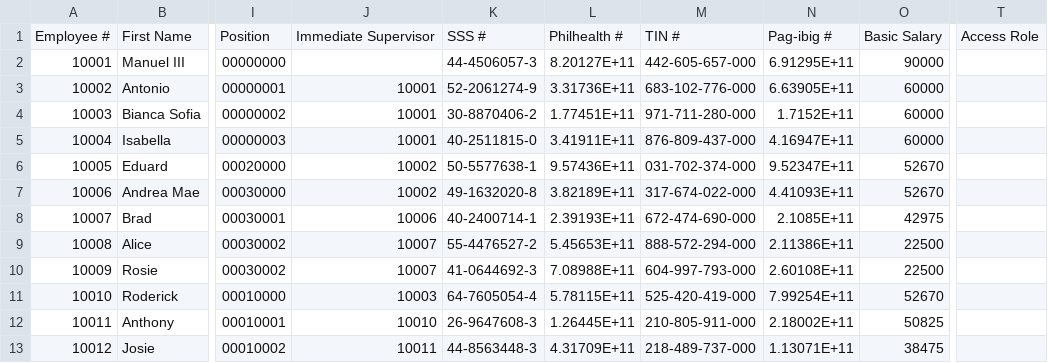
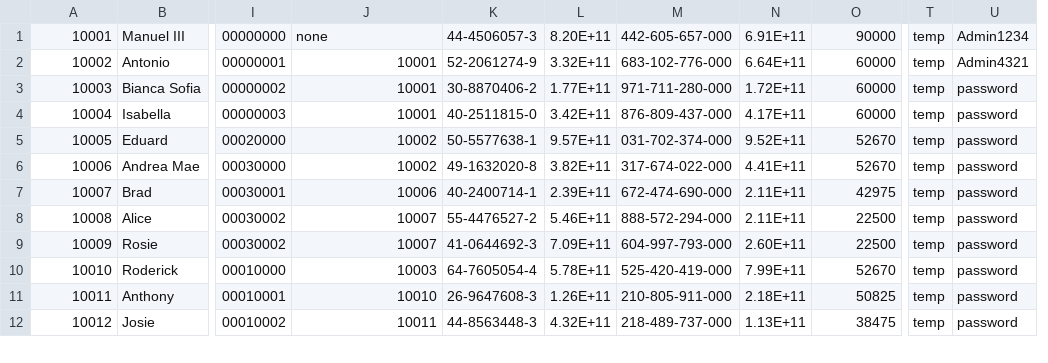
Before and after one commit to MichaelAngelLu/MO-IT110-Group3, a CSV file: OOPMotorPHPayrollSystem/csv/EmployeeDetails.csv, drawn as a sheet; only a part is shown, gaps mark what is left out; removed rows and columns are numbered as before the commit, all else as after; rows hold the shown columns only; the diff names each change by its address in the sheet, - before the commit and + after, or states it on an @@ line.

Commit message:
Login, Emp Details, Homepage Fix - Commit 2

```diff
--- a/OOPMotorPHPayrollSystem/csv/EmployeeDetails.csv
+++ b/OOPMotorPHPayrollSystem/csv/EmployeeDetails.csv
-column L, rows 2-13: 8.20127E+11 | 3.31736E+11 | 1.77451E+11 | 3.41911E+11 | 9.57436E+11 | 3.82189E+11 | 2.39193E+11 | 5.45653E+11 | 7.08988E+11 | 5.78115E+11 | 1.26445E+11 | 4.31709E+11
+column L, rows 1-12: 8.20E+11 | 3.32E+11 | 1.77E+11 | 3.42E+11 | 9.57E+11 | 3.82E+11 | 2.39E+11 | 5.46E+11 | 7.09E+11 | 5.78E+11 | 1.26E+11 | 4.32E+11
-column N, rows 2-13: 6.91295E+11 | 6.63905E+11 | 1.7152E+11 | 4.16947E+11 | 9.52347E+11 | 4.41093E+11 | 2.1085E+11 | 2.11386E+11 | 2.60108E+11 | 7.99254E+11 | 2.18002E+11 | 1.13071E+11
+column N, rows 1-12: 6.91E+11 | 6.64E+11 | 1.72E+11 | 4.17E+11 | 9.52E+11 | 4.41E+11 | 2.11E+11 | 2.11E+11 | 2.60E+11 | 7.99E+11 | 2.18E+11 | 1.13E+11
-column T, empty
+column T, rows 1-12: all temp
+column U, rows 1-12: Admin1234 | Admin4321 | password | password | password | password | password | password | password | password | password | password
-row 1: Employee # | First Name | Position | Immediate Supervisor | SSS # | Philhealth # | TIN # | Pag-ibig # | Basic Salary | Access Role
-J1: (empty)
+J1: none
```
Also changed, not shown: 12 other files.
